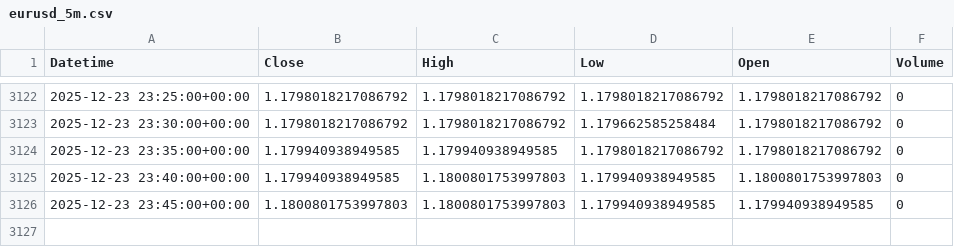
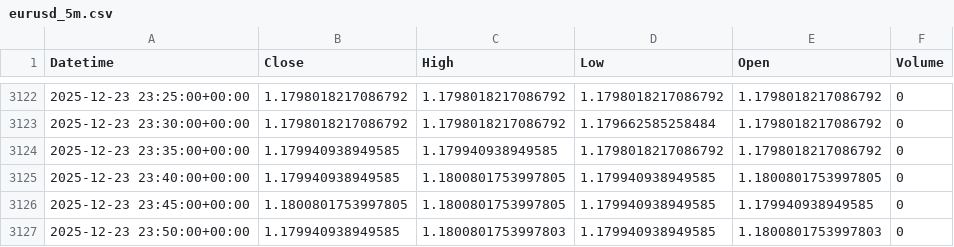
Before and after one commit to jsgaston82/IG-Trading, a CSV file: data/eurusd_5m.csv, drawn as a sheet; only a part is shown, gaps mark what is left out.

```diff
--- a/data/eurusd_5m.csv
+++ b/data/eurusd_5m.csv
@@ -3124,3 +3124,4 @@ Datetime,Close,High,Low,Open,Volume
 2025-12-23 23:35:00+00:00,1.179940938949585,1.179940938949585,1.1798018217086792,1.1798018217086792,0
-2025-12-23 23:40:00+00:00,1.179940938949585,1.1800801753997803,1.179940938949585,1.1800801753997803,0
-2025-12-23 23:45:00+00:00,1.1800801753997803,1.1800801753997803,1.179940938949585,1.179940938949585,0
+2025-12-23 23:40:00+00:00,1.179940938949585,1.1800801753997805,1.179940938949585,1.1800801753997805,0
+2025-12-23 23:45:00+00:00,1.1800801753997805,1.1800801753997805,1.179940938949585,1.179940938949585,0
+2025-12-23 23:50:00+00:00,1.179940938949585,1.1800801753997803,1.179940938949585,1.1800801753997803,0
```
